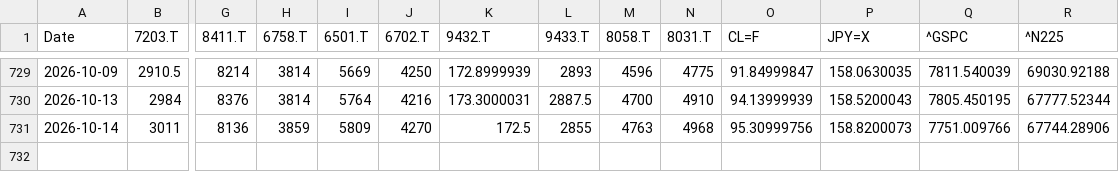
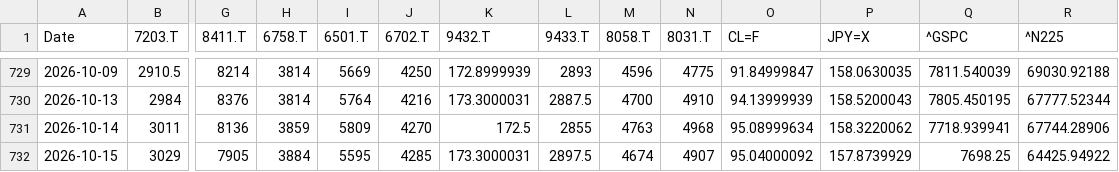
Before and after one commit to europanite/client-side-time-series-forecast, a CSV file: data/stocks/multivariate.csv, drawn as a sheet; only a part is shown, gaps mark what is left out; rows hold the shown columns only; the diff names each change by its address in the sheet, - before the commit and + after, or states it on an @@ line.

```diff
--- a/data/stocks/multivariate.csv
+++ b/data/stocks/multivariate.csv
-O731 (CL=F): 95.30999756
+O731 (CL=F): 95.08999634
-P731 (JPY=X): 158.8200073
+P731 (JPY=X): 158.3220062
-Q731 (^GSPC): 7751.009766
+Q731 (^GSPC): 7718.939941
+row 732: 2026-10-15 | 3029 | 7905 | 3884 | 5595 | 4285 | 173.3000031 | 2897.5 | 4674 | 4907 | 95.04000092 | 157.8739929 | 7698.25 | 64425.94922
```
Also changed, not shown: data/stocks/multivariate.opens.csv, 3 other files.
